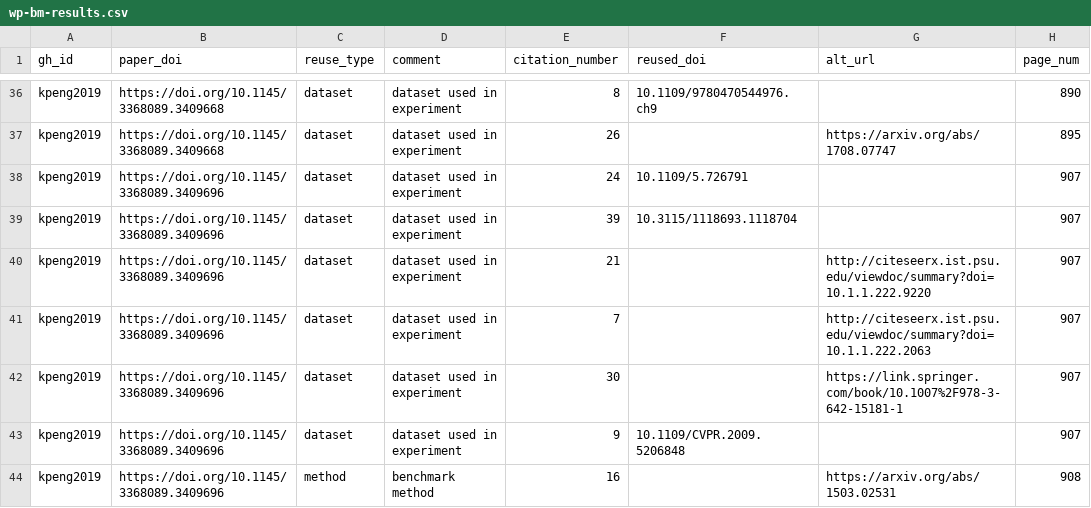
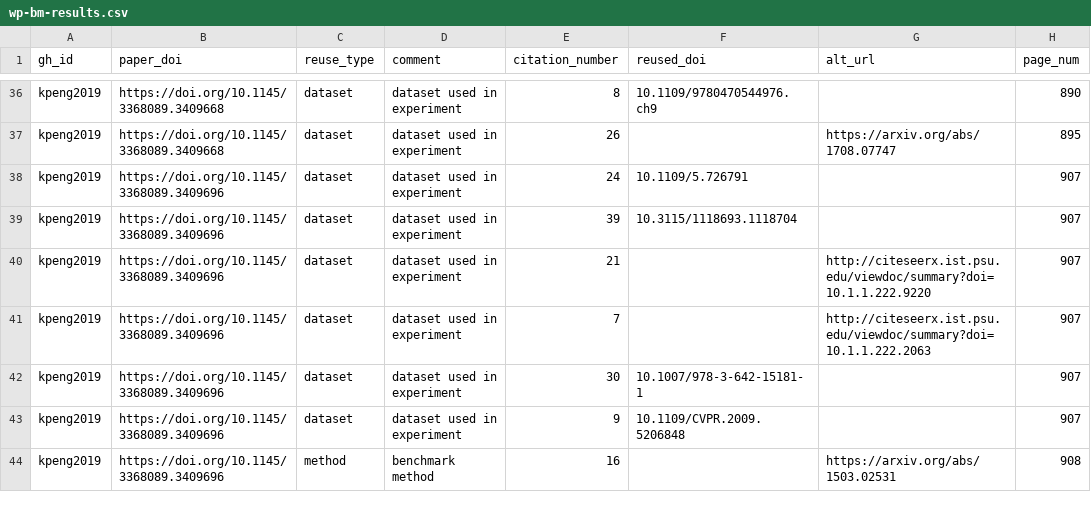
Before and after one commit to department-of-reuse/DoR, a CSV file: workflow/done/wp-bm-results.csv, drawn as a sheet; only a part is shown, gaps mark what is left out.

```diff
--- a/workflow/done/wp-bm-results.csv
+++ b/workflow/done/wp-bm-results.csv
@@ -41,3 +41,3 @@ kpeng2019,https://doi.org/10.1145/3368089.3409696,dataset,dataset used in experi
 kpeng2019,https://doi.org/10.1145/3368089.3409696,dataset,dataset used in experiment,7,,http://citeseerx.ist.psu.edu/viewdoc/summary?doi=10.1.1.222.2063,907
-kpeng2019,https://doi.org/10.1145/3368089.3409696,dataset,dataset used in experiment,30,,https://link.springer.com/book/10.1007%2F978-3-642-15181-1,907
+kpeng2019,https://doi.org/10.1145/3368089.3409696,dataset,dataset used in experiment,30,10.1007/978-3-642-15181-1,,907
 kpeng2019,https://doi.org/10.1145/3368089.3409696,dataset,dataset used in experiment,9,10.1109/CVPR.2009.5206848,,907
```
Also changed, not shown: workflow/done/wp-ac-results.csv, workflow/done/wp-az-results.csv, 7 other files.
